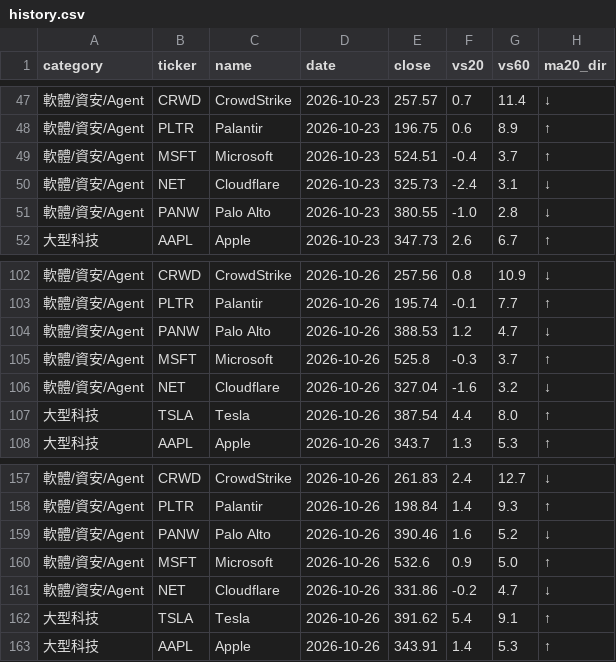
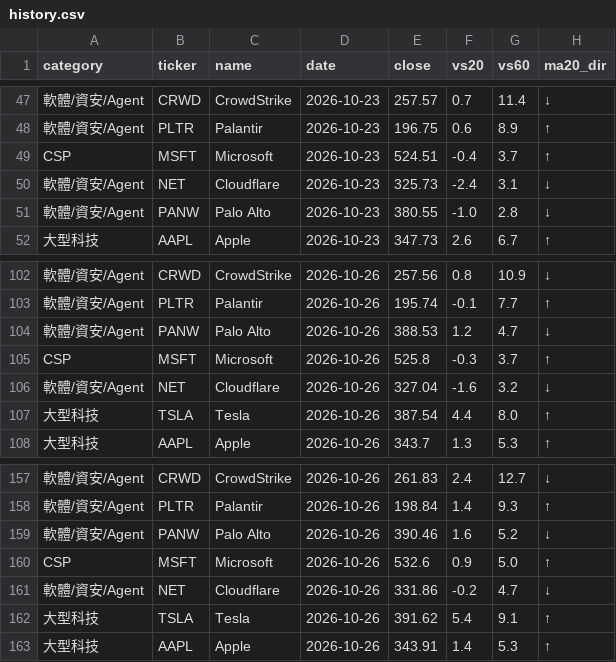
Before and after one commit to filcoabs-MUR/ma-tracker, a CSV file: output/history.csv, drawn as a sheet; only a part is shown, gaps mark what is left out; the diff names each change by its address in the sheet, - before the commit and + after, or states it on an @@ line.

```diff
--- a/output/history.csv
+++ b/output/history.csv
-A49 (category): 軟體/資安/Agent
+A49 (category): CSP
-A105 (category): 軟體/資安/Agent
+A105 (category): CSP
-A160 (category): 軟體/資安/Agent
+A160 (category): CSP
```
Also changed, not shown: latest.csv, output/latest.csv, 1 other file.
